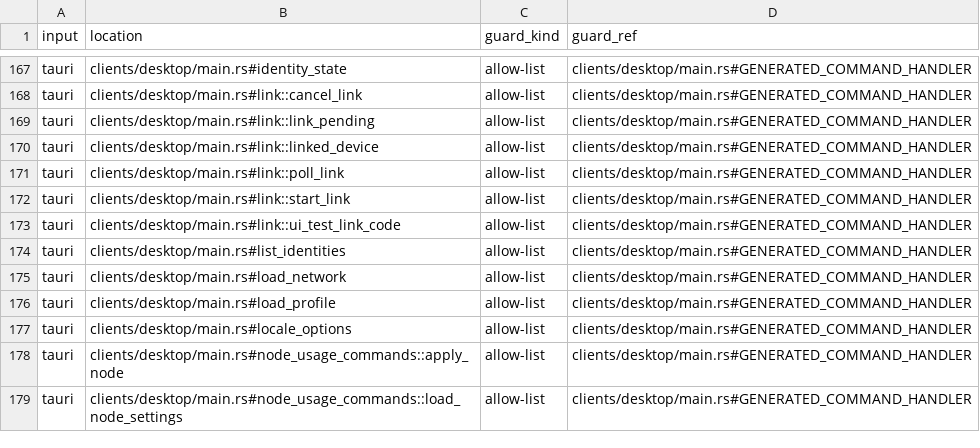
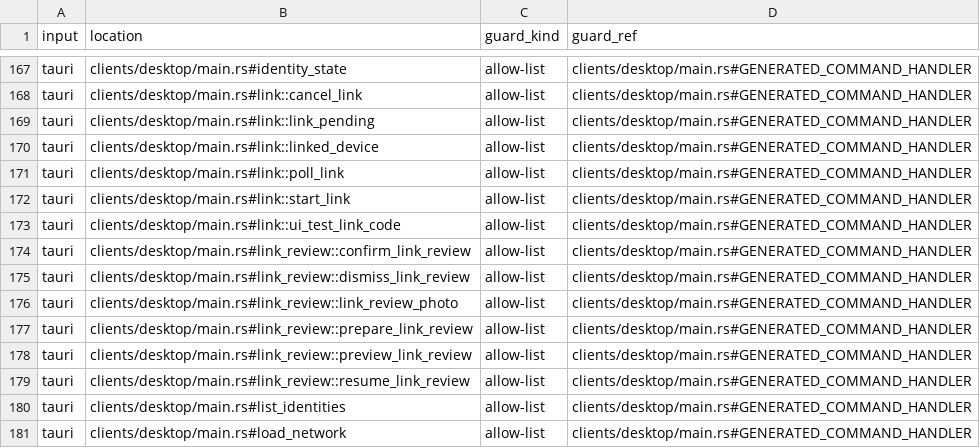
Before and after one commit to abbat/dyapp, a CSV file: docs/security/untrusted-inputs.csv, drawn as a sheet; only a part is shown, gaps mark what is left out; the shorter side is filled out with more unchanged rows.

Commit message:
fix(desktop): Initialize link review correctly
Co-Authored-By: Kimi <noreply@moonshot.cn>

```diff
--- a/docs/security/untrusted-inputs.csv
+++ b/docs/security/untrusted-inputs.csv
@@ -173,2 +173,8 @@ tauri,clients/desktop/main.rs#link::start_link,allow-list,clients/desktop/main.r
 tauri,clients/desktop/main.rs#link::ui_test_link_code,allow-list,clients/desktop/main.rs#GENERATED_COMMAND_HANDLER
+tauri,clients/desktop/main.rs#link_review::confirm_link_review,allow-list,clients/desktop/main.rs#GENERATED_COMMAND_HANDLER
+tauri,clients/desktop/main.rs#link_review::dismiss_link_review,allow-list,clients/desktop/main.rs#GENERATED_COMMAND_HANDLER
+tauri,clients/desktop/main.rs#link_review::link_review_photo,allow-list,clients/desktop/main.rs#GENERATED_COMMAND_HANDLER
+tauri,clients/desktop/main.rs#link_review::prepare_link_review,allow-list,clients/desktop/main.rs#GENERATED_COMMAND_HANDLER
+tauri,clients/desktop/main.rs#link_review::preview_link_review,allow-list,clients/desktop/main.rs#GENERATED_COMMAND_HANDLER
+tauri,clients/desktop/main.rs#link_review::resume_link_review,allow-list,clients/desktop/main.rs#GENERATED_COMMAND_HANDLER
 tauri,clients/desktop/main.rs#list_identities,allow-list,clients/desktop/main.rs#GENERATED_COMMAND_HANDLER
```
Also changed, not shown: 1 other file.
